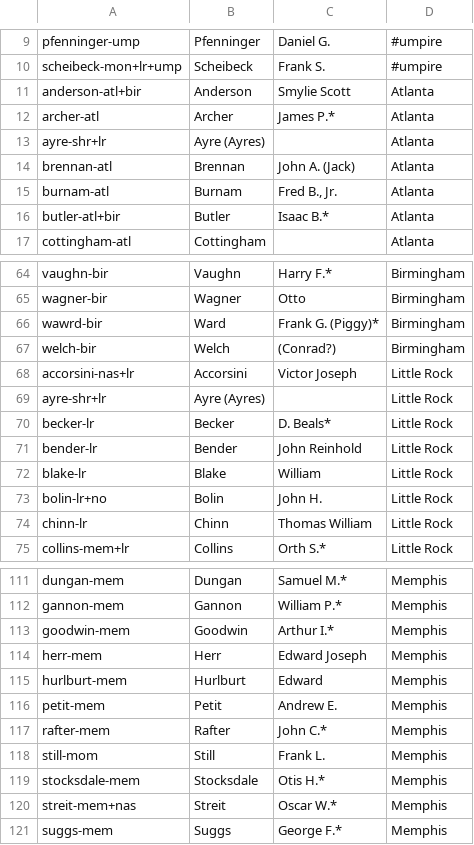
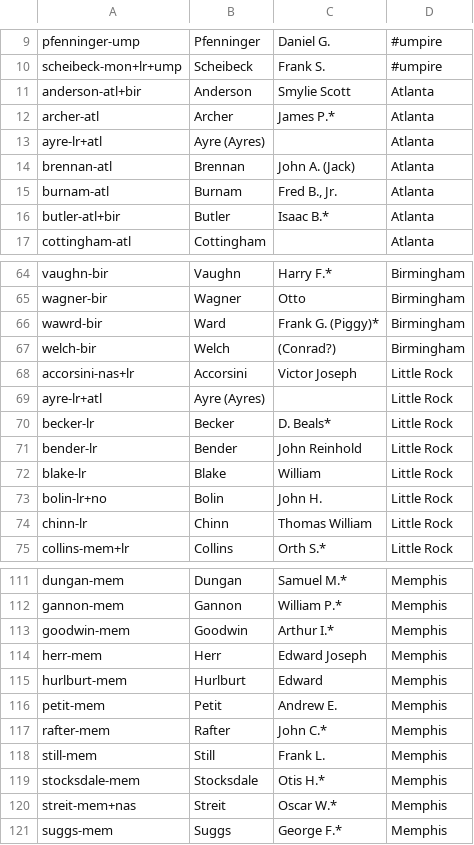
Before and after one commit to jackmo77/ident, a CSV file: 1905/SOUA/people.csv, drawn as a sheet; only a part is shown, gaps mark what is left out.

Commit message:
Adjust identifiers in 1905 Southern Association.

```diff
--- a/1905/SOUA/people.csv
+++ b/1905/SOUA/people.csv
@@ -12,3 +12,3 @@ anderson-atl+bir,Anderson,Smylie Scott,Atlanta
 archer-atl,Archer,James P.*,Atlanta
-ayre-shr+lr,Ayre (Ayres),,Atlanta
+ayre-lr+atl,Ayre (Ayres),,Atlanta
 brennan-atl,Brennan,John A. (Jack),Atlanta
@@ -68,3 +68,3 @@ welch-bir,Welch,(Conrad?),Birmingham
 accorsini-nas+lr,Accorsini,Victor Joseph,Little Rock
-ayre-shr+lr,Ayre (Ayres),,Little Rock
+ayre-lr+atl,Ayre (Ayres),,Little Rock
 becker-lr,Becker,D. Beals*,Little Rock
@@ -117,3 +117,3 @@ petit-mem,Petit,Andrew E.,Memphis
 rafter-mem,Rafter,John C.*,Memphis
-still-mom,Still,Frank L.,Memphis
+still-mem,Still,Frank L.,Memphis
 stocksdale-mem,Stocksdale,Otis H.*,Memphis
```
